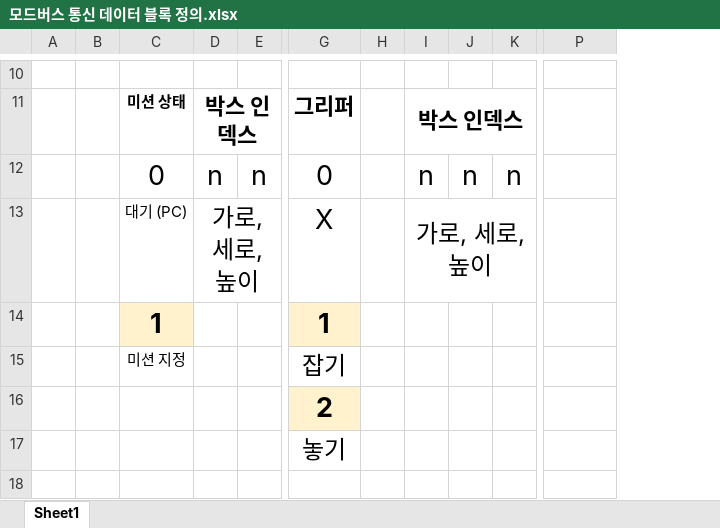
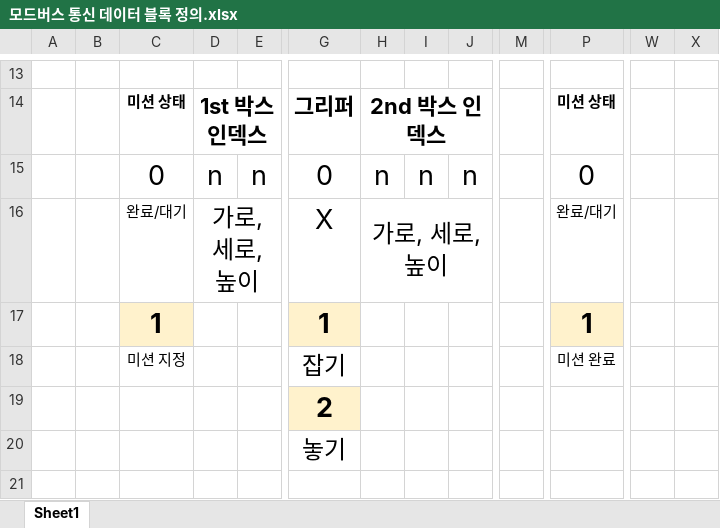
Before and after one commit to SpRobotTeam/DT_Gantry_Robot_WareHouse, an Excel workbook: doc/모드버스 통신 데이터 블록 정의.xlsx, sheet Sheet1, drawn as a sheet; only a part is shown, gaps mark what is left out; values as stored, in another font and other column widths than the file's, no borders; conditional formats not drawn; removed rows and columns are numbered as before the commit, all else as after; the diff covers the shown part only; the diff names each change by its address in the sheet, - before the commit and + after, or states it on an @@ line.

```diff
--- a/doc/모드버스 통신 데이터 블록 정의.xlsx (sheet Sheet1)
+++ b/doc/모드버스 통신 데이터 블록 정의.xlsx (sheet Sheet1)
-column I, rows 11-13: 박스 인덱스 | n | 가로, 세로, 높이
+column M, empty
+column W, empty
+column X, empty
-D14: 박스 인덱스
+D14: 1st 박스 인덱스
-H14: (empty)
+H14: 2nd 박스 인덱스
+H14:J14 merged
-P14: (empty)
+P14: 미션 상태
-H15: (empty)
+H15: n
-P15: (empty)
+P15: 0
-C16: 대기 (PC)
+C16: 완료/대기
-H16: (empty)
+H16: 가로, 세로, 높이
+H16:J16 merged
-P16: (empty)
+P16: 완료/대기
-P17: (empty)
+P17: 1
-P17 fill: none
+P17 fill: #FFF2CC
-P18: (empty)
+P18: 미션 완료
```
Also changed, not shown: 3 added rows, 17 edited cells, cell formats, merged cells and row numbers in column A elsewhere in this sheet, 12 other files.
